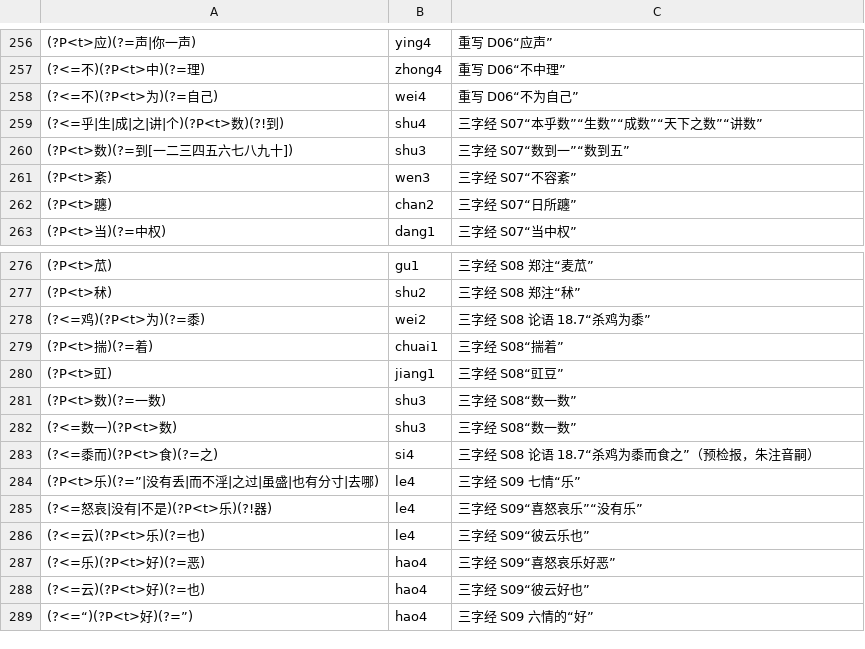
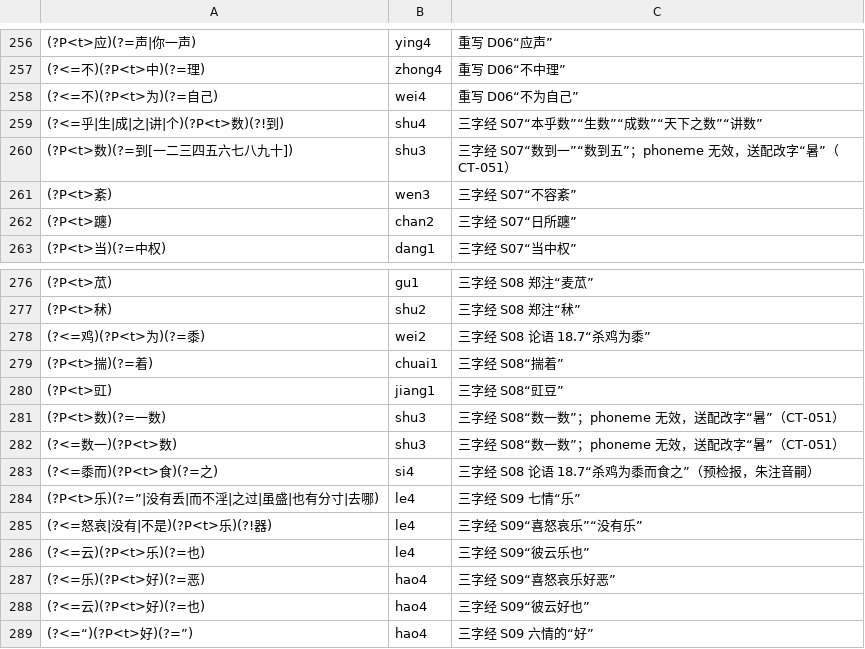
Before and after one commit to davidokant/yikonglu-img, a TSV file: pojie/phon.tsv, drawn as a sheet; only a part is shown, gaps mark what is left out; the diff covers the shown part only.

```diff
--- a/pojie/phon.tsv
+++ b/pojie/phon.tsv
@@ -259,3 +259,3 @@
 (?<=乎|生|成|之|讲|个)(?P<t>数)(?!到)	shu4	三字经 S07“本乎数”“生数”“成数”“天下之数”“讲数”
-(?P<t>数)(?=到[一二三四五六七八九十])	shu3	三字经 S07“数到一”“数到五”
+(?P<t>数)(?=到[一二三四五六七八九十])	shu3	三字经 S07“数到一”“数到五”；phoneme 无效，送配改字“暑”（CT-051）
 (?P<t>紊)	wen3	三字经 S07“不容紊”
@@ -280,4 +280,4 @@
 (?P<t>豇)	jiang1	三字经 S08“豇豆”
-(?P<t>数)(?=一数)	shu3	三字经 S08“数一数”
-(?<=数一)(?P<t>数)	shu3	三字经 S08“数一数”
+(?P<t>数)(?=一数)	shu3	三字经 S08“数一数”；phoneme 无效，送配改字“暑”（CT-051）
+(?<=数一)(?P<t>数)	shu3	三字经 S08“数一数”；phoneme 无效，送配改字“暑”（CT-051）
 (?<=黍而)(?P<t>食)(?=之)	si4	三字经 S08 论语 18.7“杀鸡为黍而食之”（预检报，朱注音嗣）
```
Also changed, not shown: 42 added rows elsewhere in this file, 1 other file.
